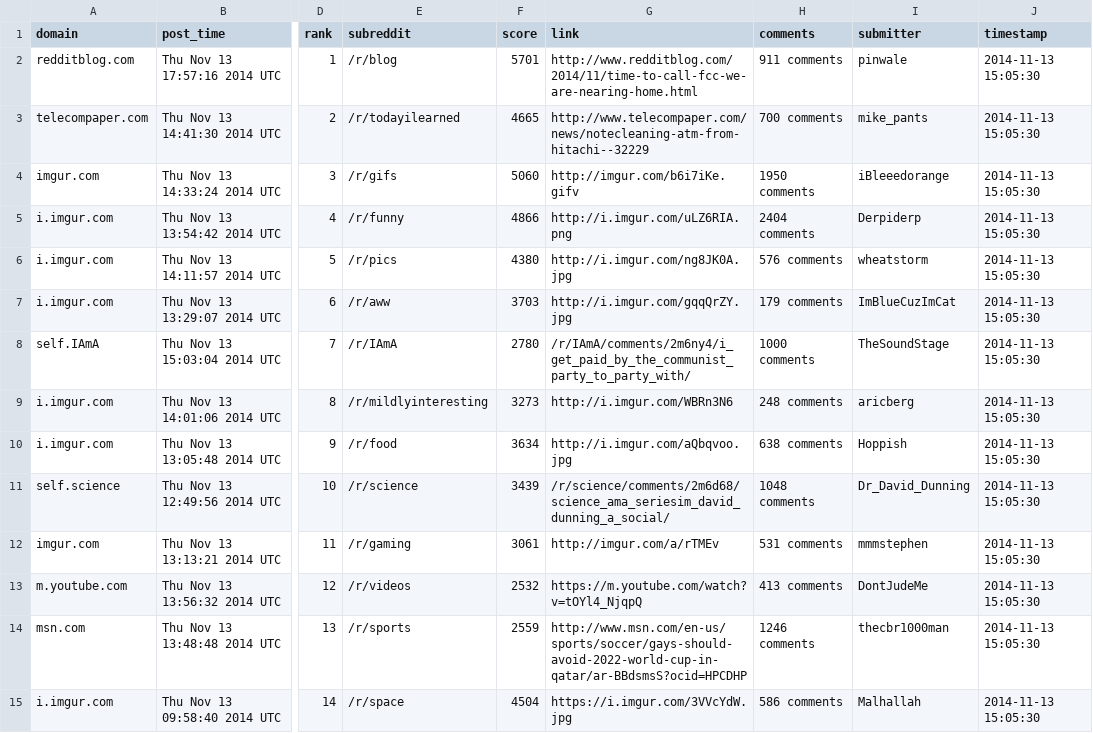
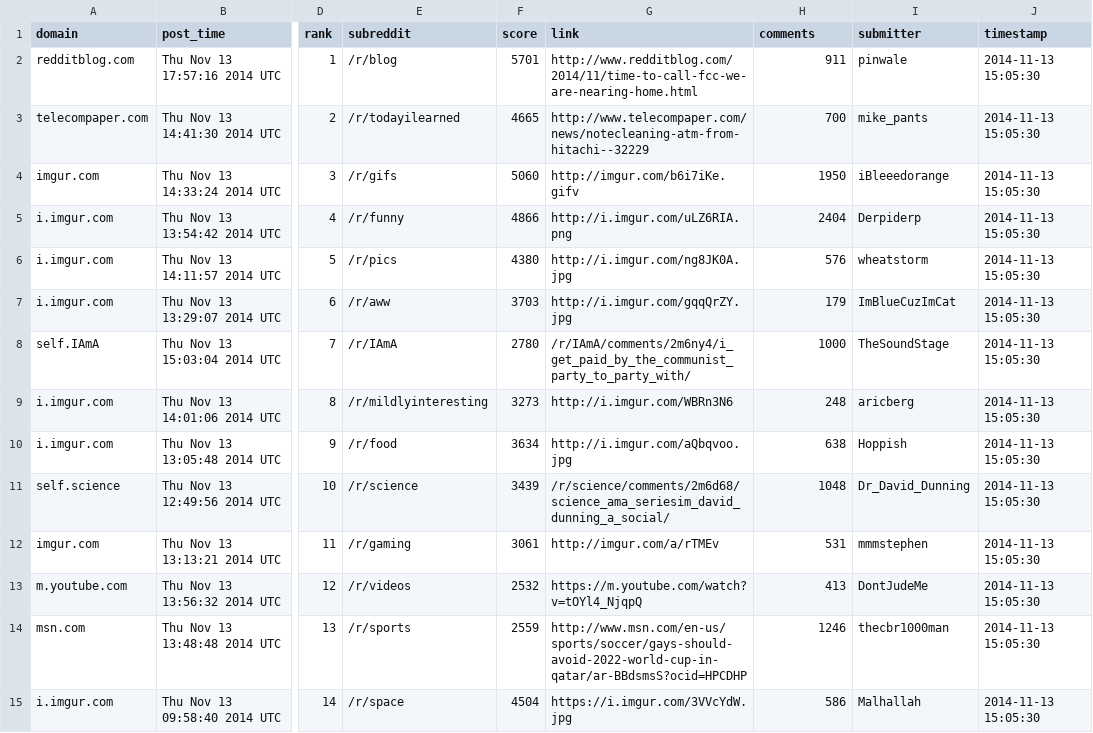
Before and after one commit to iLikeSoup/Reddit-Post-Analysis-CMSC498O, a CSV file: pulls/redditFP-2014-11-13_15:05:30.csv, drawn as a sheet; only a part is shown, gaps mark what is left out; the diff covers the shown part only; the diff names each change by its address in the sheet, - before the commit and + after, or states it on an @@ line.

```diff
--- a/pulls/redditFP-2014-11-13_15:05:30.csv
+++ b/pulls/redditFP-2014-11-13_15:05:30.csv
-H2 (comments): 911 comments
+H2 (comments): 911
-H3 (comments): 700 comments
+H3 (comments): 700
-H4 (comments): 1950 comments
+H4 (comments): 1950
-H5 (comments): 2404 comments
+H5 (comments): 2404
-H6 (comments): 576 comments
+H6 (comments): 576
-H7 (comments): 179 comments
+H7 (comments): 179
-H8 (comments): 1000 comments
+H8 (comments): 1000
-H9 (comments): 248 comments
+H9 (comments): 248
-H10 (comments): 638 comments
+H10 (comments): 638
-H11 (comments): 1048 comments
+H11 (comments): 1048
-H12 (comments): 531 comments
+H12 (comments): 531
-H13 (comments): 413 comments
+H13 (comments): 413
-H14 (comments): 1246 comments
+H14 (comments): 1246
-H15 (comments): 586 comments
+H15 (comments): 586
```
Also changed, not shown: 86 edited cells elsewhere in this file, pulls/redditFP-2014-11-13_18:00:01.csv, pulls/redditFP-2014-11-13_19:00:01.csv, 25 other files.
